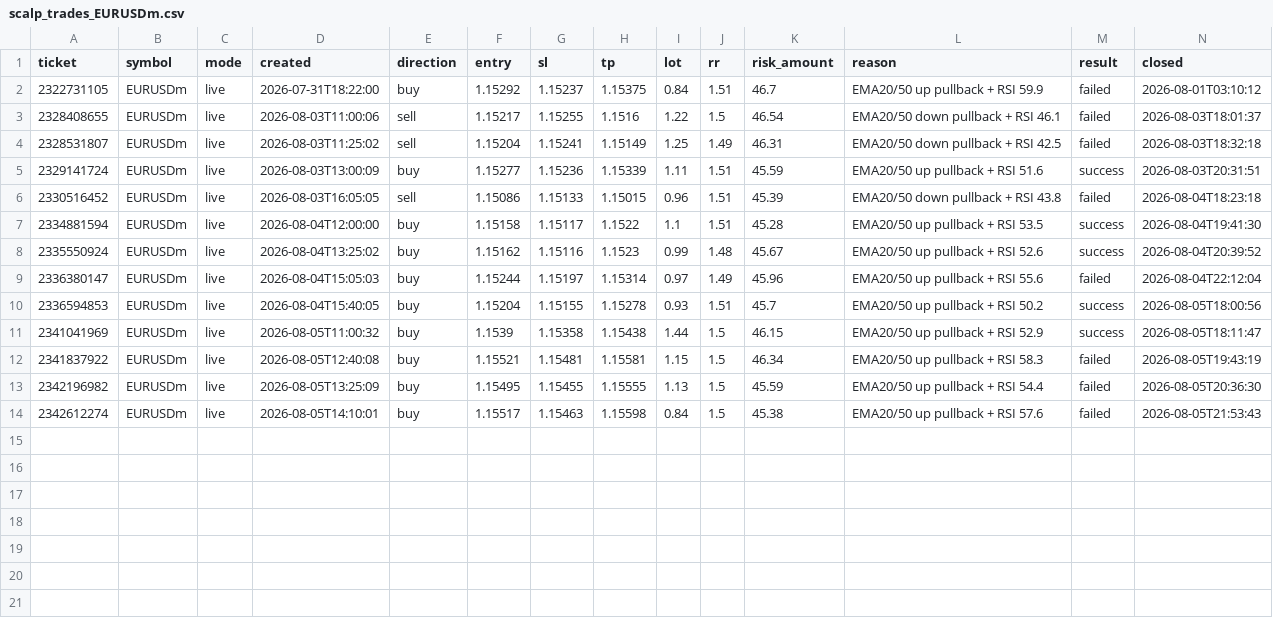
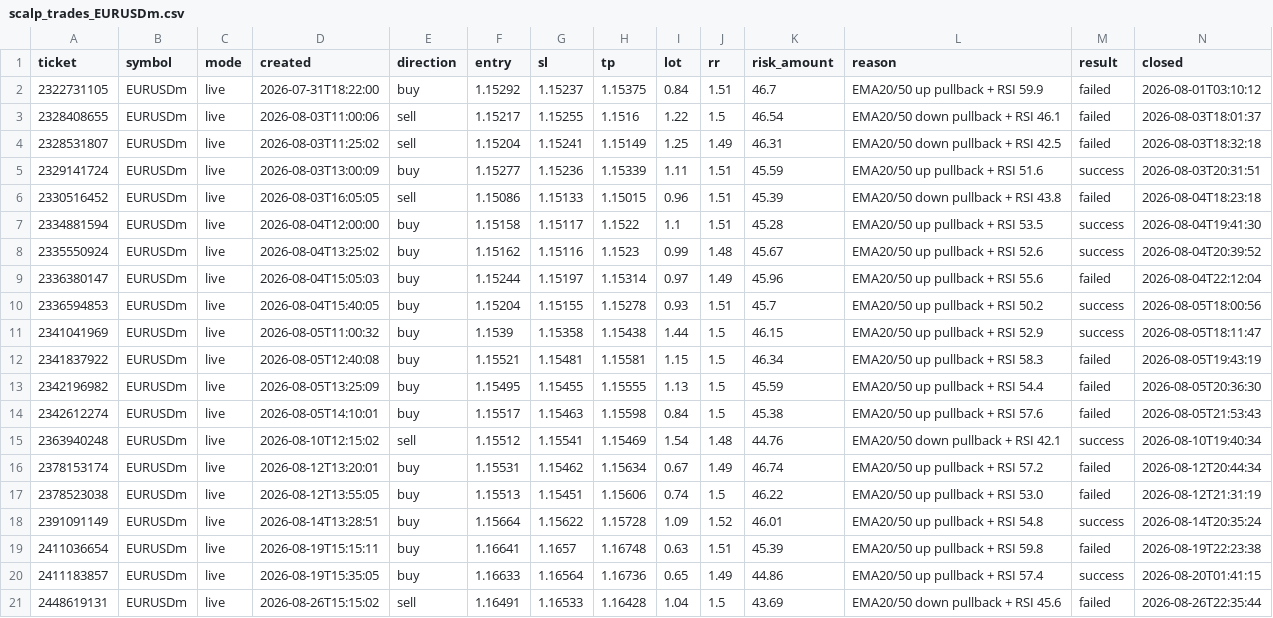
Before and after one commit to ngocquang2509/gold-smc, a CSV file: scalp_trades_EURUSDm.csv, drawn as a sheet; only a part is shown; rows hold the shown columns only; the diff names each change by its address in the sheet, - before the commit and + after, or states it on an @@ line.

```diff
--- a/scalp_trades_EURUSDm.csv
+++ b/scalp_trades_EURUSDm.csv
+row 15: 2363940248 | EURUSDm | live | 2026-08-10T12:15:02 | sell | 1.15512 | 1.15541 | 1.15469 | 1.54 | 1.48 | 44.76 | EMA20/50 down pullback + RSI 42.1 | success | 2026-08-10T19:40:34
+row 16: 2378153174 | EURUSDm | live | 2026-08-12T13:20:01 | buy | 1.15531 | 1.15462 | 1.15634 | 0.67 | 1.49 | 46.74 | EMA20/50 up pullback + RSI 57.2 | failed | 2026-08-12T20:44:34
+row 17: 2378523038 | EURUSDm | live | 2026-08-12T13:55:05 | buy | 1.15513 | 1.15451 | 1.15606 | 0.74 | 1.5 | 46.22 | EMA20/50 up pullback + RSI 53.0 | failed | 2026-08-12T21:31:19
+row 18: 2391091149 | EURUSDm | live | 2026-08-14T13:28:51 | buy | 1.15664 | 1.15622 | 1.15728 | 1.09 | 1.52 | 46.01 | EMA20/50 up pullback + RSI 54.8 | success | 2026-08-14T20:35:24
+row 19: 2411036654 | EURUSDm | live | 2026-08-19T15:15:11 | buy | 1.16641 | 1.1657 | 1.16748 | 0.63 | 1.51 | 45.39 | EMA20/50 up pullback + RSI 59.8 | failed | 2026-08-19T22:23:38
+row 20: 2411183857 | EURUSDm | live | 2026-08-19T15:35:05 | buy | 1.16633 | 1.16564 | 1.16736 | 0.65 | 1.49 | 44.86 | EMA20/50 up pullback + RSI 57.4 | success | 2026-08-20T01:41:15
+row 21: 2448619131 | EURUSDm | live | 2026-08-26T15:15:02 | sell | 1.16491 | 1.16533 | 1.16428 | 1.04 | 1.5 | 43.69 | EMA20/50 down pullback + RSI 45.6 | failed | 2026-08-26T22:35:44
```
Also changed, not shown: scalp_trades_GBPUSDm.csv, scalp_trades_XAUUSDm.csv, 5 other files.
